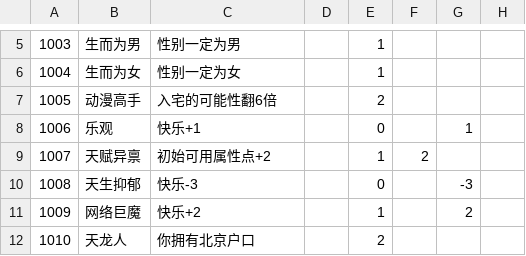
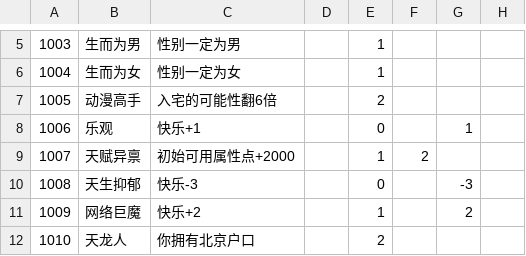
Before and after one commit to VickScarlet/lifeRestart, a CSV file: data/talents.csv, drawn as a sheet; only a part is shown, gaps mark what is left out; the diff names each change by its address in the sheet, - before the commit and + after, or states it on an @@ line.

Commit message:
Update talents.csv

```diff
--- a/data/talents.csv
+++ b/data/talents.csv
-C9: 初始可用属性点+2
+C9: 初始可用属性点+2000
```
